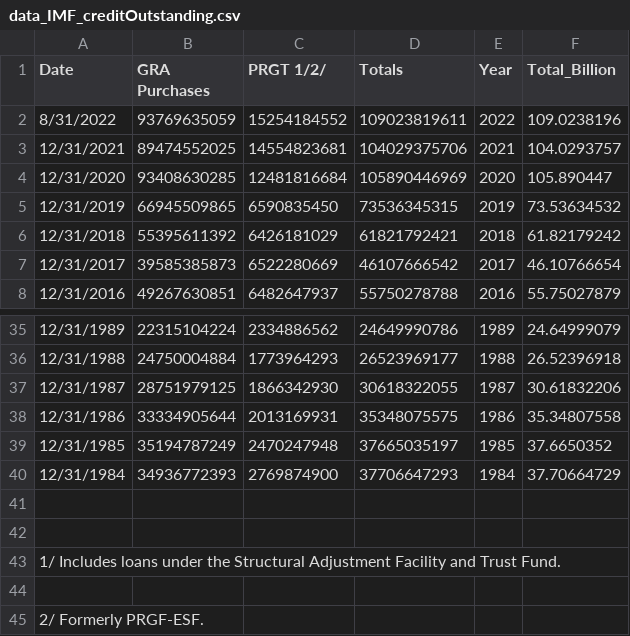
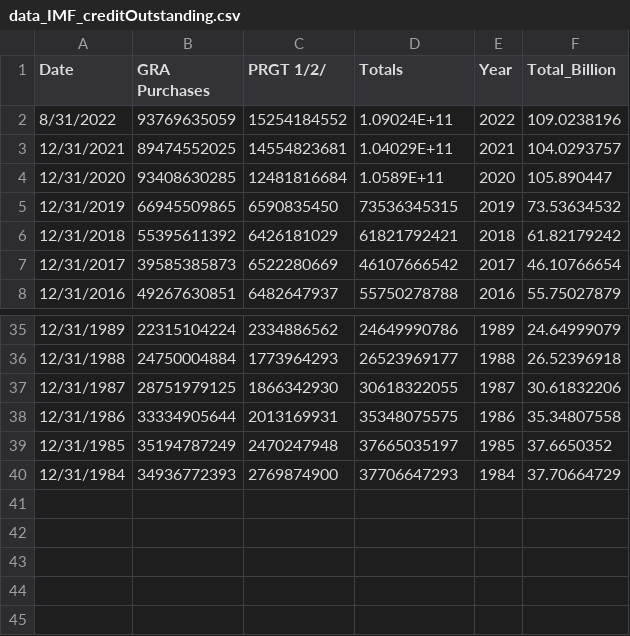
Before and after one commit to SaraPitouli/SaraPitouli.github.io, a CSV file: week2/data_IMF_creditOutstanding.csv, drawn as a sheet; only a part is shown, gaps mark what is left out.

Commit message:
Add files via upload

```diff
--- a/week2/data_IMF_creditOutstanding.csv
+++ b/week2/data_IMF_creditOutstanding.csv
@@ -1,5 +1,5 @@
 Date,GRA Purchases,PRGT 1/2/,Totals,Year ,Total_Billion
-8/31/2022,93769635059,15254184552,109023819611,2022,109.0238196
-12/31/2021,89474552025,14554823681,104029375706,2021,104.0293757
-12/31/2020,93408630285,12481816684,105890446969,2020,105.890447
+8/31/2022,93769635059,15254184552,1.09024E+11,2022,109.0238196
+12/31/2021,89474552025,14554823681,1.04029E+11,2021,104.0293757
+12/31/2020,93408630285,12481816684,1.0589E+11,2020,105.890447
 12/31/2019,66945509865,6590835450,73536345315,2019,73.53634532
@@ -40,6 +40 @@ Date,GRA Purchases,PRGT 1/2/,Totals,Year ,Total_Billion
 12/31/1984,34936772393,2769874900,37706647293,1984,37.70664729
-,,,,,
-,,,,,
- 1/ Includes loans under the Structural Adjustment Facility and Trust Fund.,,,,,
-,,,,,
- 2/ Formerly PRGF-ESF.,,,,,
```
